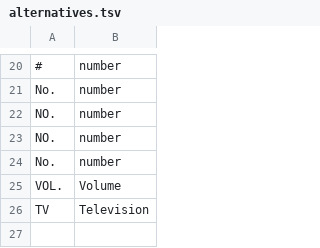
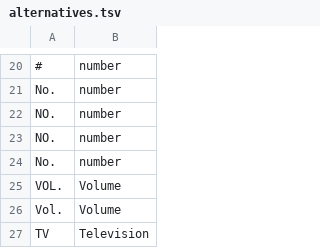
Before and after one commit to wenet-e2e/WeTextProcessing, a TSV file: tn/english/data/whitelist/alternatives.tsv, drawn as a sheet; only a part is shown, gaps mark what is left out.

```diff
--- a/tn/english/data/whitelist/alternatives.tsv
+++ b/tn/english/data/whitelist/alternatives.tsv
@@ -25,2 +25,3 @@ No.	number
 VOL.	Volume
+Vol.	Volume
 TV	Television
```
Also changed, not shown: 3 other files.
